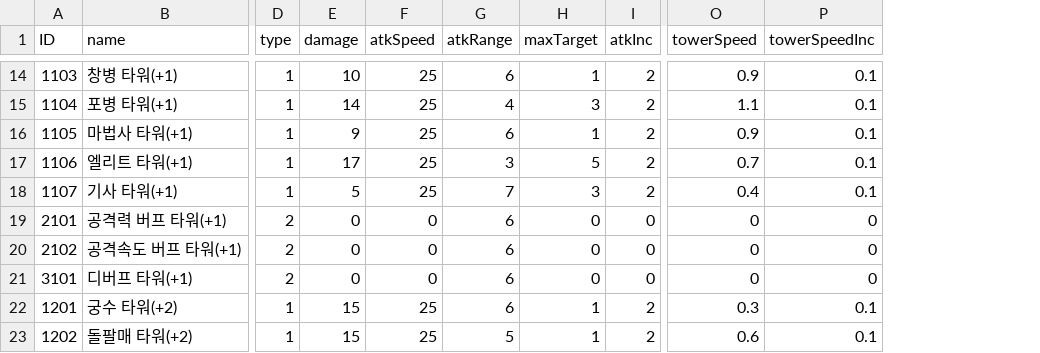
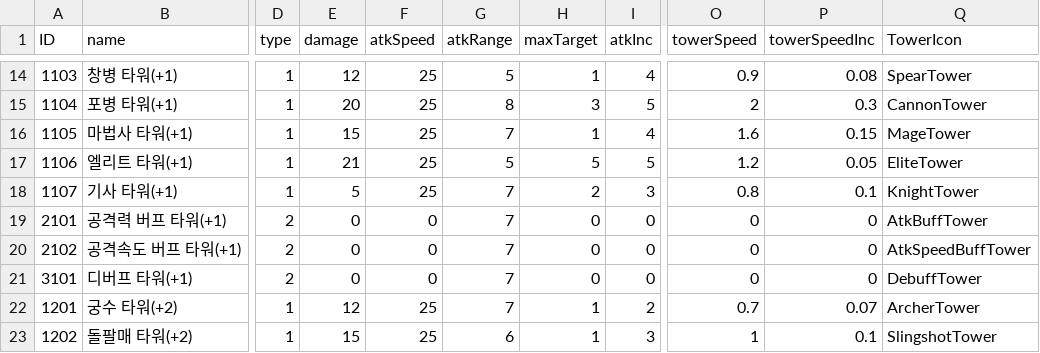
Before and after one commit to Kim-coding/Autocannon-Centre, a CSV file: Assets/Resources/Table/TowerTable.csv, drawn as a sheet; only a part is shown, gaps mark what is left out; the diff covers the shown part only; the diff names each change by its address in the sheet, - before the commit and + after, or states it on an @@ line.

```diff
--- a/Assets/Resources/Table/TowerTable.csv
+++ b/Assets/Resources/Table/TowerTable.csv
+column Q (TowerIcon), rows 14-23: SpearTower | CannonTower | MageTower | EliteTower | KnightTower | AtkBuffTower | AtkSpeedBuffTower | DebuffTower | ArcherTower | SlingshotTower
-E14 (damage): 10
+E14 (damage): 12
-G14 (atkRange): 6
+G14 (atkRange): 5
-I14 (atkInc): 2
+I14 (atkInc): 4
-P14 (towerSpeedInc): 0.1
+P14 (towerSpeedInc): 0.08
-E15 (damage): 14
+E15 (damage): 20
-G15 (atkRange): 4
+G15 (atkRange): 8
-I15 (atkInc): 2
+I15 (atkInc): 5
-O15 (towerSpeed): 1.1
+O15 (towerSpeed): 2
-P15 (towerSpeedInc): 0.1
+P15 (towerSpeedInc): 0.3
-E16 (damage): 9
+E16 (damage): 15
-G16 (atkRange): 6
+G16 (atkRange): 7
-I16 (atkInc): 2
+I16 (atkInc): 4
-O16 (towerSpeed): 0.9
+O16 (towerSpeed): 1.6
-P16 (towerSpeedInc): 0.1
+P16 (towerSpeedInc): 0.15
-E17 (damage): 17
+E17 (damage): 21
-G17 (atkRange): 3
+G17 (atkRange): 5
-I17 (atkInc): 2
+I17 (atkInc): 5
-O17 (towerSpeed): 0.7
+O17 (towerSpeed): 1.2
-P17 (towerSpeedInc): 0.1
+P17 (towerSpeedInc): 0.05
-H18 (maxTarget): 3
+H18 (maxTarget): 2
-I18 (atkInc): 2
+I18 (atkInc): 3
-O18 (towerSpeed): 0.4
+O18 (towerSpeed): 0.8
-G19:G22 (atkRange): 6
+G19:G22 (atkRange): 7
-E22 (damage): 15
+E22 (damage): 12
-O22 (towerSpeed): 0.3
+O22 (towerSpeed): 0.7
-P22 (towerSpeedInc): 0.1
+P22 (towerSpeedInc): 0.07
-G23 (atkRange): 5
+G23 (atkRange): 6
-I23 (atkInc): 2
+I23 (atkInc): 3
-O23 (towerSpeed): 0.6
+O23 (towerSpeed): 1
```
Also changed, not shown: 55 edited cells elsewhere in this file, Assets/Resources/Table/MonsterTable.csv, Assets/Resources/Table/MonsterWaveTable.csv, 7 other files.
